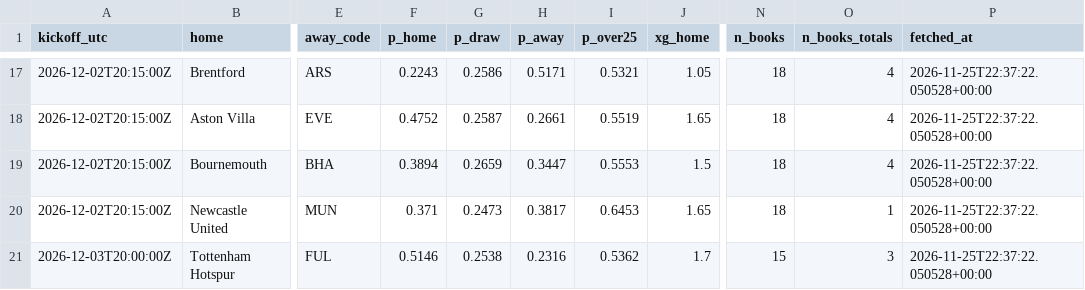
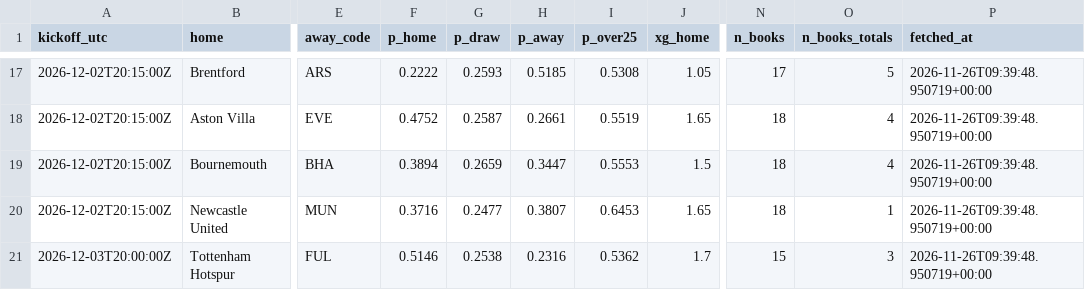
Before and after one commit to olly1928/fpl-mirror, a CSV file: data/odds.csv, drawn as a sheet; only a part is shown, gaps mark what is left out; the diff covers the shown part only; the diff names each change by its address in the sheet, - before the commit and + after, or states it on an @@ line.

```diff
--- a/data/odds.csv
+++ b/data/odds.csv
-F17 (p_home): 0.2243
+F17 (p_home): 0.2222
-G17 (p_draw): 0.2586
+G17 (p_draw): 0.2593
-H17 (p_away): 0.5171
+H17 (p_away): 0.5185
-I17 (p_over25): 0.5321
+I17 (p_over25): 0.5308
-N17 (n_books): 18
+N17 (n_books): 17
-O17 (n_books_totals): 4
+O17 (n_books_totals): 5
-P17:P21 (fetched_at): 2026-11-25T22:37:22.050528+00:00
+P17:P21 (fetched_at): 2026-11-26T09:39:48.950719+00:00
-F20 (p_home): 0.371
+F20 (p_home): 0.3716
-G20 (p_draw): 0.2473
+G20 (p_draw): 0.2477
-H20 (p_away): 0.3817
+H20 (p_away): 0.3807
```
Also changed, not shown: 44 edited cells elsewhere in this file, 2 other files.
